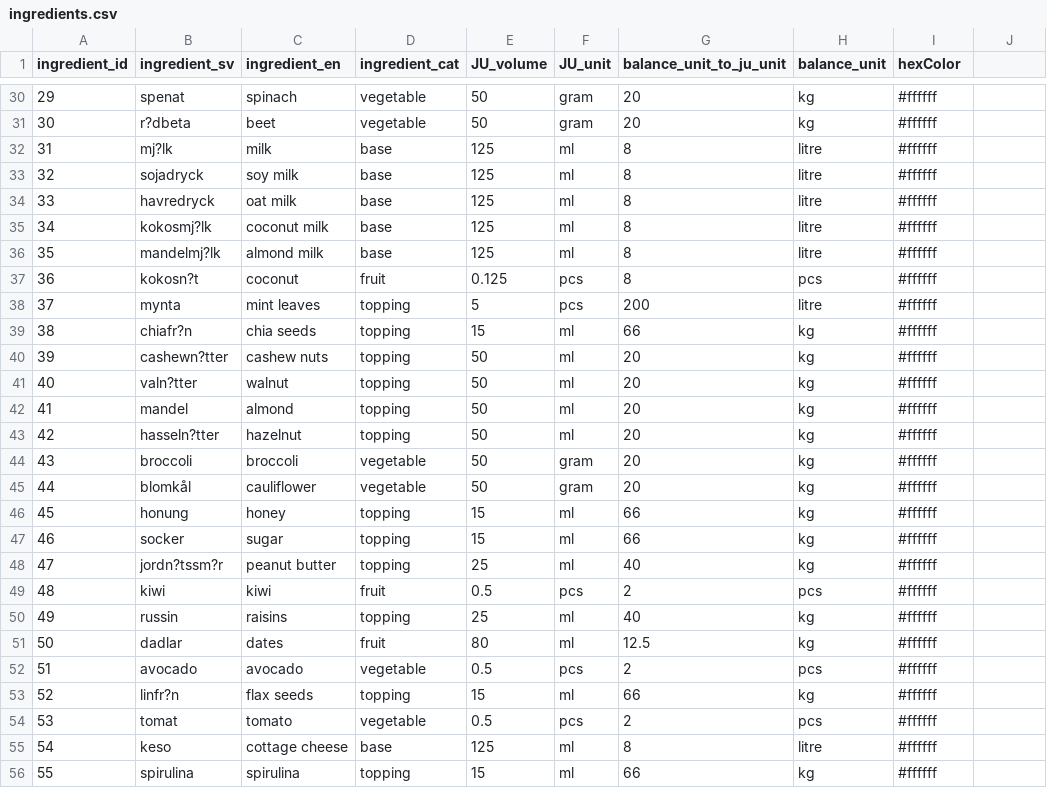
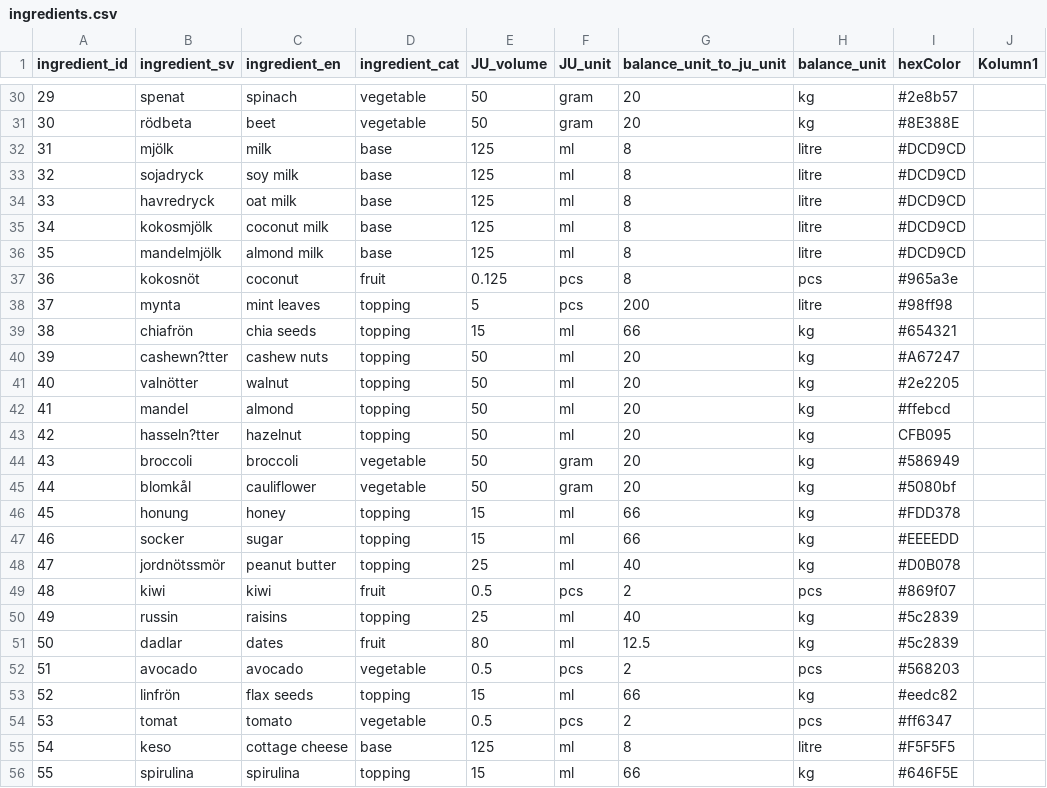
Before and after one commit to FelixDryselius/1337-Juicifer, a CSV file: data/ingredients.csv, drawn as a sheet; only a part is shown, gaps mark what is left out; the diff covers the shown part only.

Commit message:
Added colors fpoor all ingredients

```diff
--- a/data/ingredients.csv
+++ b/data/ingredients.csv
@@ -1 +1 @@
-ingredient_id,ingredient_sv,ingredient_en,ingredient_cat,JU_volume,JU_unit,balance_unit_to_ju_unit,balance_unit,hexColor
+ingredient_id,ingredient_sv,ingredient_en,ingredient_cat,JU_volume,JU_unit,balance_unit_to_ju_unit,balance_unit,hexColor,Kolumn1
@@ -30,27 +30,27 @@ ingredient_id,ingredient_sv,ingredient_en,ingredient_cat,JU_volume,JU_unit,balan
-29,spenat,spinach,vegetable,50,gram,20,kg,#ffffff
-30,r?dbeta,beet,vegetable,50,gram,20,kg,#ffffff
-31,mj?lk,milk,base,125,ml,8,litre,#ffffff
-32,sojadryck,soy milk,base,125,ml,8,litre,#ffffff
-33,havredryck,oat milk,base,125,ml,8,litre,#ffffff
-34,kokosmj?lk,coconut milk,base,125,ml,8,litre,#ffffff
-35,mandelmj?lk,almond milk,base,125,ml,8,litre,#ffffff
-36,kokosn?t,coconut,fruit,0.125,pcs,8,pcs,#ffffff
-37,mynta,mint leaves,topping,5,pcs,200,litre,#ffffff
-38,chiafr?n,chia seeds,topping,15,ml,66,kg,#ffffff
-39,cashewn?tter,cashew nuts,topping,50,ml,20,kg,#ffffff
-40,valn?tter,walnut,topping,50,ml,20,kg,#ffffff
-41,mandel,almond,topping,50,ml,20,kg,#ffffff
-42,hasseln?tter,hazelnut,topping,50,ml,20,kg,#ffffff
-43,broccoli,broccoli,vegetable,50,gram,20,kg,#ffffff
-44,blomkål,cauliflower,vegetable,50,gram,20,kg,#ffffff
-45,honung,honey,topping,15,ml,66,kg,#ffffff
-46,socker,sugar,topping,15,ml,66,kg,#ffffff
-47,jordn?tssm?r,peanut butter,topping,25,ml,40,kg,#ffffff
-48,kiwi,kiwi,fruit,0.5,pcs,2,pcs,#ffffff
-49,russin,raisins,topping,25,ml,40,kg,#ffffff
-50,dadlar,dates,fruit,80,ml,12.5,kg,#ffffff
-51,avocado,avocado,vegetable,0.5,pcs,2,pcs,#ffffff
-52,linfr?n,flax seeds,topping,15,ml,66,kg,#ffffff
-53,tomat,tomato,vegetable,0.5,pcs,2,pcs,#ffffff
-54,keso,cottage cheese,base,125,ml,8,litre,#ffffff
-55,spirulina,spirulina,topping,15,ml,66,kg,#ffffff
+29,spenat,spinach,vegetable,50,gram,20,kg,#2e8b57,
+30,rödbeta,beet,vegetable,50,gram,20,kg,#8E388E,
+31,mjölk,milk,base,125,ml,8,litre,#DCD9CD,
+32,sojadryck,soy milk,base,125,ml,8,litre,#DCD9CD,
+33,havredryck,oat milk,base,125,ml,8,litre,#DCD9CD,
+34,kokosmjölk,coconut milk,base,125,ml,8,litre,#DCD9CD,
+35,mandelmjölk,almond milk,base,125,ml,8,litre,#DCD9CD,
+36,kokosnöt,coconut,fruit,0.125,pcs,8,pcs,#965a3e,
+37,mynta,mint leaves,topping,5,pcs,200,litre,#98ff98,
+38,chiafrön,chia seeds,topping,15,ml,66,kg,#654321,
+39,cashewn?tter,cashew nuts,topping,50,ml,20,kg,#A67247,
+40,valnötter,walnut,topping,50,ml,20,kg,#2e2205,
+41,mandel,almond,topping,50,ml,20,kg,#ffebcd,
+42,hasseln?tter,hazelnut,topping,50,ml,20,kg,CFB095,
+43,broccoli,broccoli,vegetable,50,gram,20,kg,#586949,
+44,blomkål,cauliflower,vegetable,50,gram,20,kg,#5080bf,
+45,honung,honey,topping,15,ml,66,kg,#FDD378,
+46,socker,sugar,topping,15,ml,66,kg,#EEEEDD,
+47,jordnötssmör,peanut butter,topping,25,ml,40,kg,#D0B078,
+48,kiwi,kiwi,fruit,0.5,pcs,2,pcs,#869f07,
+49,russin,raisins,topping,25,ml,40,kg,#5c2839,
+50,dadlar,dates,fruit,80,ml,12.5,kg,#5c2839,
+51,avocado,avocado,vegetable,0.5,pcs,2,pcs,#568203,
+52,linfrön,flax seeds,topping,15,ml,66,kg,#eedc82,
+53,tomat,tomato,vegetable,0.5,pcs,2,pcs,#ff6347,
+54,keso,cottage cheese,base,125,ml,8,litre,#F5F5F5,
+55,spirulina,spirulina,topping,15,ml,66,kg,#646F5E,
```
Also changed, not shown: 36 edited cells elsewhere in this file.
